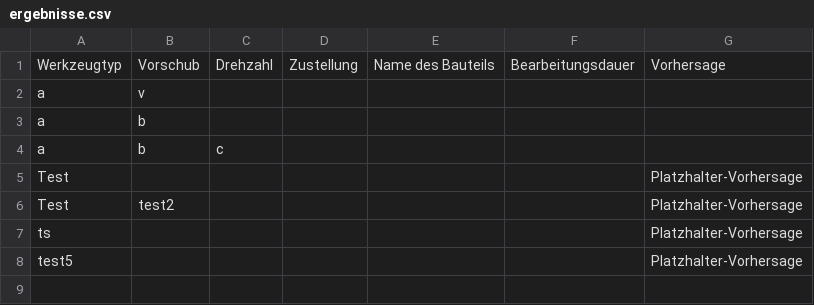
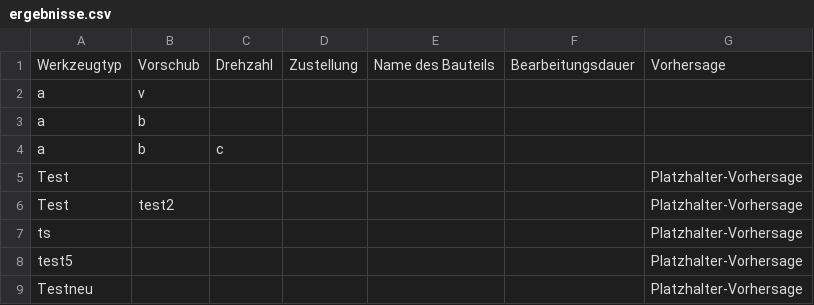
Before and after one commit to tobkirch/seminararbeit, a CSV file: ergebnisse.csv, drawn as a sheet; the diff names each change by its address in the sheet, - before the commit and + after, or states it on an @@ line.

Commit message:
Daten aktualisiert

```diff
--- a/ergebnisse.csv
+++ b/ergebnisse.csv
+row 9: Testneu |  |  |  |  |  | Platzhalter-Vorhersage
```
